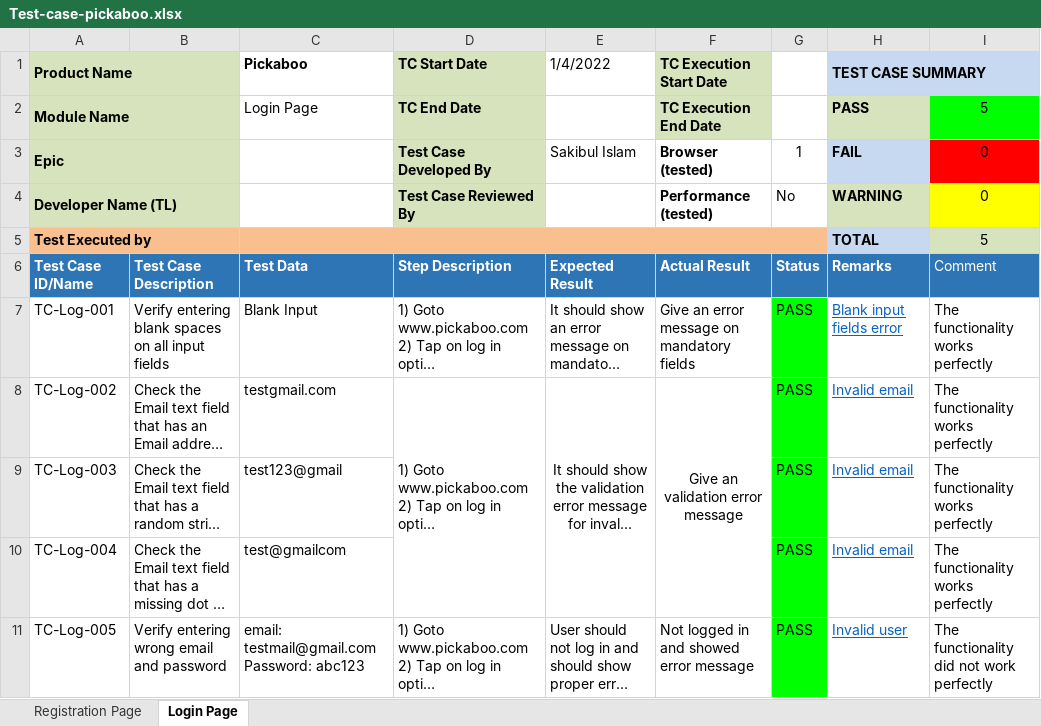
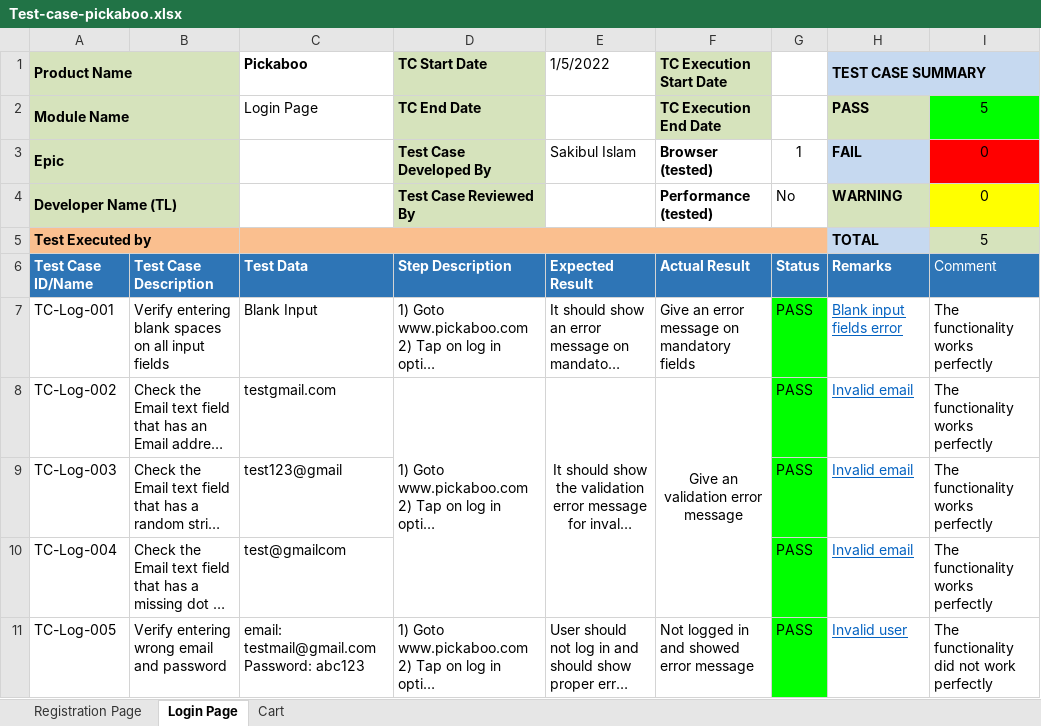
Before and after one commit to sakib-75/Test-Case-Pickaboo, an Excel workbook: Test-case-pickaboo.xlsx, sheet Login Page, drawn as a sheet; long unchanged cells end in …; values as stored, in another font and other column widths than the file's, no borders; charts and pictures and conditional formats not drawn; the diff names each change by its address in the sheet, - before the commit and + after, or states it on an @@ line.

```diff
--- a/Test-case-pickaboo.xlsx (sheet Login Page)
+++ b/Test-case-pickaboo.xlsx (sheet Login Page)
+sheet tab: Cart
-E1: 1/4/2022
+E1: 1/5/2022
```
